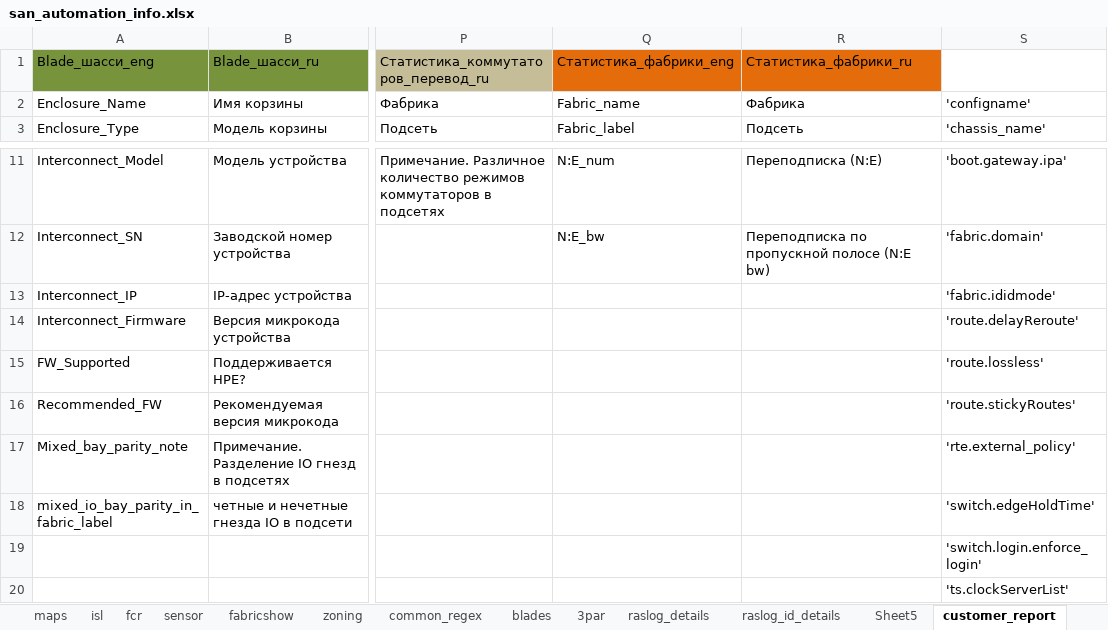
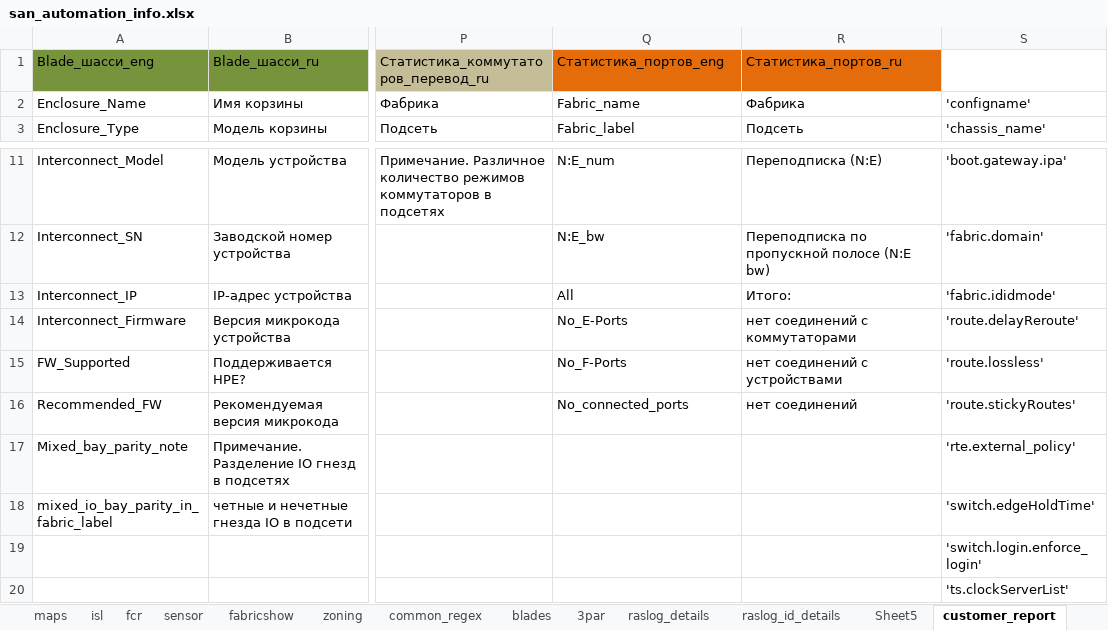
Before and after one commit to KonstantinAlxVlasenko/san_report_automation, an Excel workbook: san_automation_info.xlsx, sheet customer_report, drawn as a sheet; only a part is shown, gaps mark what is left out; values as stored, in another font and other column widths than the file's, no borders; the diff names each change by its address in the sheet, - before the commit and + after, or states it on an @@ line.

```diff
--- a/san_automation_info.xlsx (sheet customer_report)
+++ b/san_automation_info.xlsx (sheet customer_report)
-Q1: Статистика_фабрики_eng
+Q1: Статистика_портов_eng
-R1: Статистика_фабрики_ru
+R1: Статистика_портов_ru
-Q13: (empty)
+Q13: All
-R13: (empty)
+R13: Итого:
-Q14: (empty)
+Q14: No_E-Ports
-R14: (empty)
+R14: нет соединений с коммутаторами
-Q15: (empty)
+Q15: No_F-Ports
-R15: (empty)
+R15: нет соединений с устройствами
-Q16: (empty)
+Q16: No_connected_ports
-R16: (empty)
+R16: нет соединений
```
Also changed, not shown: report_info.xlsx, 9 other files.
